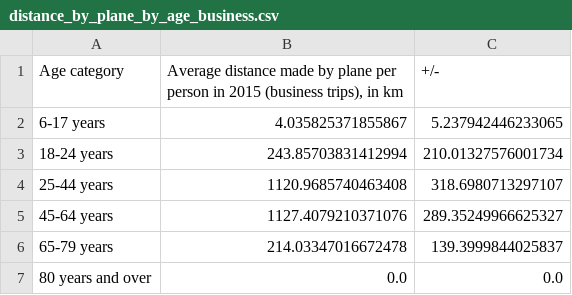
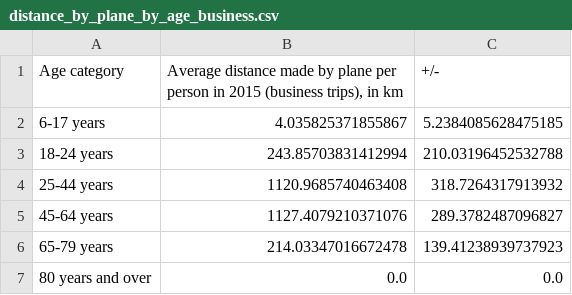
Before and after one commit to antonindanalet/distance_by_plane_in_switzerland_in_2015, a CSV file: data/output/distance_by_plane_by_age_business.csv, drawn as a sheet.

```diff
--- a/data/output/distance_by_plane_by_age_business.csv
+++ b/data/output/distance_by_plane_by_age_business.csv
@@ -1,7 +1,7 @@
 Age category;Average distance made by plane per person in 2015 (business trips), in km;+/-
-6-17 years;4.035825371855867;5.237942446233065
-18-24 years;243.85703831412994;210.01327576001734
-25-44 years;1120.9685740463408;318.6980713297107
-45-64 years;1127.4079210371076;289.35249966625327
-65-79 years;214.03347016672478;139.3999844025837
+6-17 years;4.035825371855867;5.2384085628475185
+18-24 years;243.85703831412994;210.03196452532788
+25-44 years;1120.9685740463408;318.7264317913932
+45-64 years;1127.4079210371076;289.3782487096827
+65-79 years;214.03347016672478;139.41238939737923
 80 years and over;0.0;0.0
```
Also changed, not shown: data/output/distance_by_plane_by_age.csv, data/output/distance_by_plane_by_age_other.csv, 3 other files.
